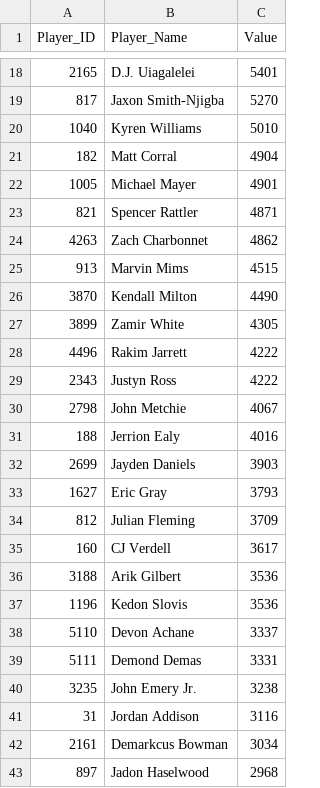
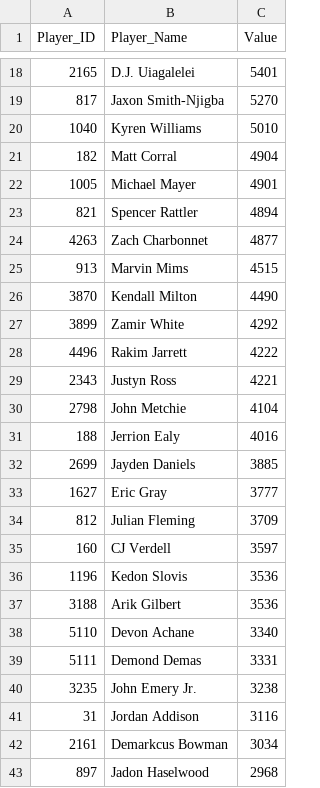
Before and after one commit to Adeiko/AdeTrades, a CSV file: DevyKtcValues.csv, drawn as a sheet; only a part is shown, gaps mark what is left out; the diff covers the shown part only.

```diff
--- a/DevyKtcValues.csv
+++ b/DevyKtcValues.csv
@@ -22,18 +22,18 @@ Player_ID,Player_Name,Value
 1005,"Michael Mayer",4901
-821,"Spencer Rattler",4871
-4263,"Zach Charbonnet",4862
+821,"Spencer Rattler",4894
+4263,"Zach Charbonnet",4877
 913,"Marvin Mims",4515
 3870,"Kendall Milton",4490
-3899,"Zamir White",4305
+3899,"Zamir White",4292
 4496,"Rakim Jarrett",4222
-2343,"Justyn Ross",4222
-2798,"John Metchie",4067
+2343,"Justyn Ross",4221
+2798,"John Metchie",4104
 188,"Jerrion Ealy",4016
-2699,"Jayden Daniels",3903
-1627,"Eric Gray",3793
+2699,"Jayden Daniels",3885
+1627,"Eric Gray",3777
 812,"Julian Fleming",3709
-160,"CJ Verdell",3617
+160,"CJ Verdell",3597
+1196,"Kedon Slovis",3536
 3188,"Arik Gilbert",3536
-1196,"Kedon Slovis",3536
-5110,"Devon Achane",3337
+5110,"Devon Achane",3340
 5111,"Demond Demas",3331
```
Also changed, not shown: 1 added row, 1 removed row and 16 edited cells elsewhere in this file, KtcValues.csv, 1 other file.
